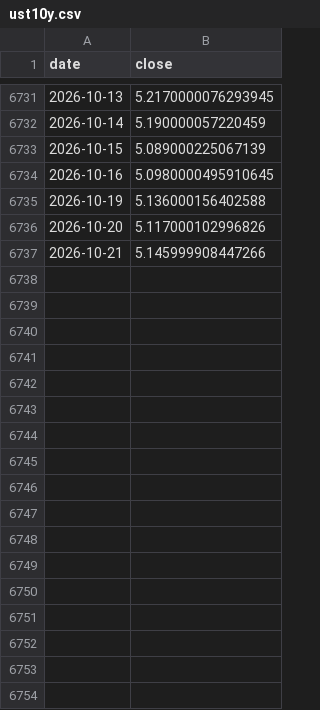
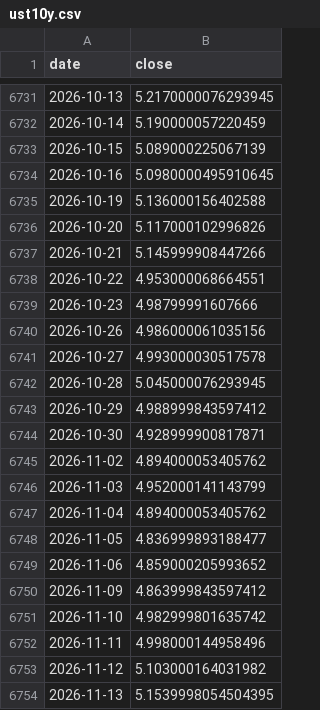
Before and after one commit to cwl-123/Explore, a CSV file: hs300-strategy-lab/data/ust10y.csv, drawn as a sheet; only a part is shown, gaps mark what is left out.

```diff
--- a/hs300-strategy-lab/data/ust10y.csv
+++ b/hs300-strategy-lab/data/ust10y.csv
@@ -6737 +6737,18 @@ date,close
 2026-10-21,5.145999908447266
+2026-10-22,4.953000068664551
+2026-10-23,4.98799991607666
+2026-10-26,4.986000061035156
+2026-10-27,4.993000030517578
+2026-10-28,5.045000076293945
+2026-10-29,4.988999843597412
+2026-10-30,4.928999900817871
+2026-11-02,4.894000053405762
+2026-11-03,4.952000141143799
+2026-11-04,4.894000053405762
+2026-11-05,4.836999893188477
+2026-11-06,4.859000205993652
+2026-11-09,4.863999843597412
+2026-11-10,4.982999801635742
+2026-11-11,4.998000144958496
+2026-11-12,5.103000164031982
+2026-11-13,5.1539998054504395
```
Also changed, not shown: hs300-strategy-lab/data/a500.csv, hs300-strategy-lab/data/cyb_price.csv, 21 other files.
